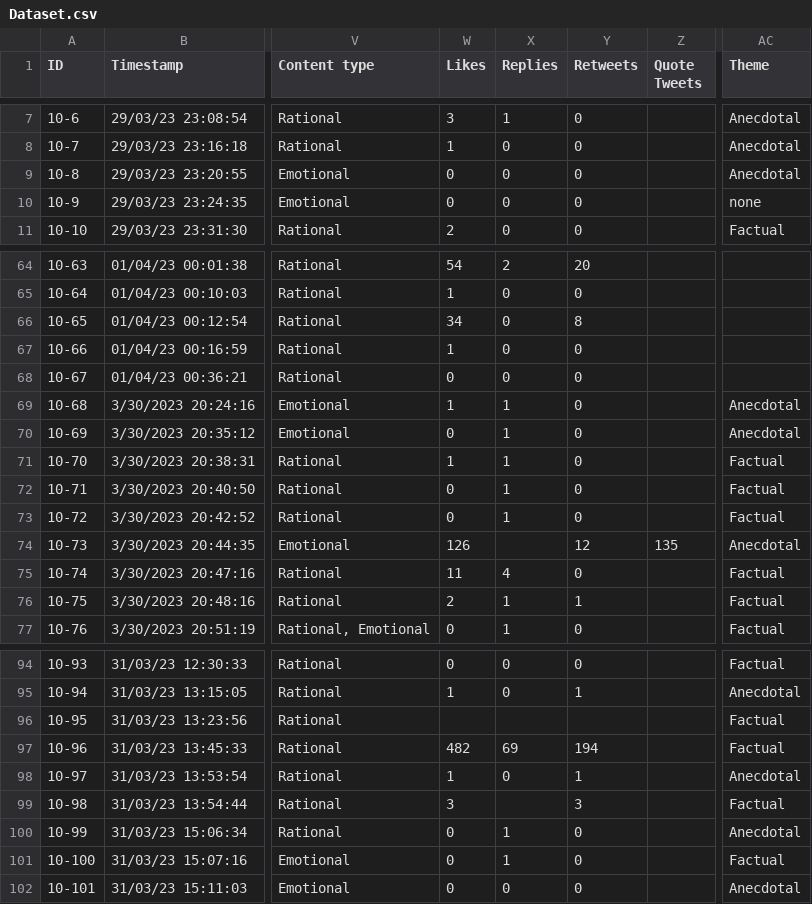
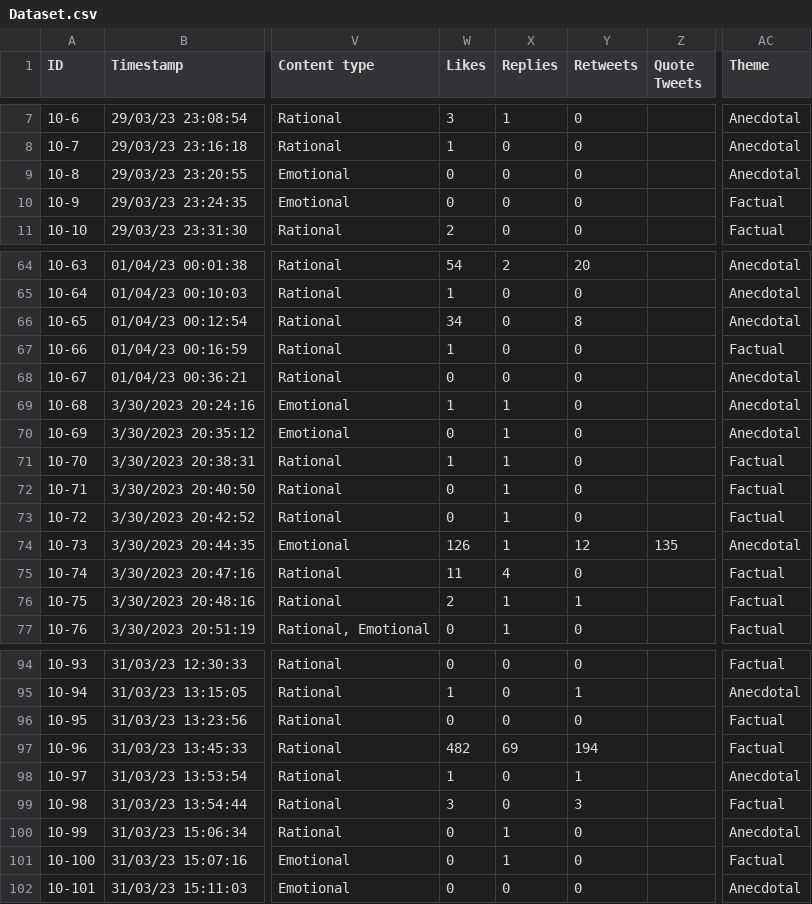
Before and after one commit to shannentan22/Group-10-Ivermectin, a CSV file: Dataset.csv, drawn as a sheet; only a part is shown, gaps mark what is left out; the diff covers the shown part only; the diff names each change by its address in the sheet, - before the commit and + after, or states it on an @@ line.

```diff
--- a/Dataset.csv
+++ b/Dataset.csv
-AC10 (Theme): none
+AC10 (Theme): Factual
-AC64:AC66 (Theme): (empty)
+AC64:AC66 (Theme): Anecdotal
-AC67 (Theme): (empty)
+AC67 (Theme): Factual
-AC68 (Theme): (empty)
+AC68 (Theme): Anecdotal
-X74 (Replies): (empty)
+X74 (Replies): 1
-W96 (Likes): (empty)
+W96 (Likes): 0
-X96 (Replies): (empty)
+X96 (Replies): 0
-Y96 (Retweets): (empty)
+Y96 (Retweets): 0
-X99 (Replies): (empty)
+X99 (Replies): 0
```
Also changed, not shown: 27 edited cells elsewhere in this file.
